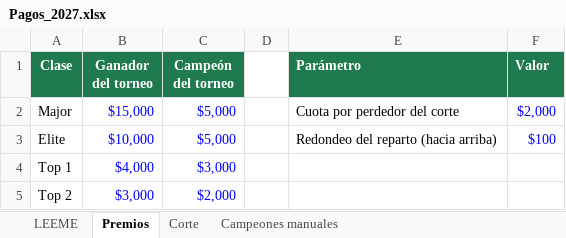
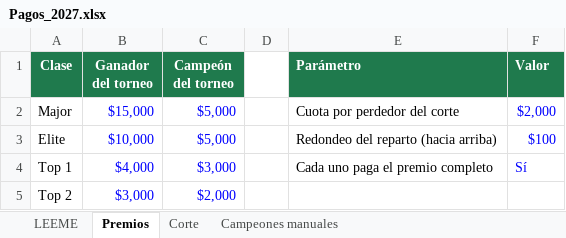
Before and after one commit to infoguzman-svg/Distinguidos_PGATour, an Excel workbook: Pagos_2027.xlsx, sheet Premios, drawn as a sheet; values as stored, in another font and other column widths than the file's, no borders; the diff names each change by its address in the sheet, - before the commit and + after, or states it on an @@ line.

Commit message:
pagos

```diff
--- a/Pagos_2027.xlsx (sheet Premios)
+++ b/Pagos_2027.xlsx (sheet Premios)
-E4 (Parámetro): (empty)
+E4 (Parámetro): Cada uno paga el premio completo
-F4 (Valor): (empty)
+F4 (Valor): Sí
```
Also changed, not shown: sheet LEEME, 4 other files.
